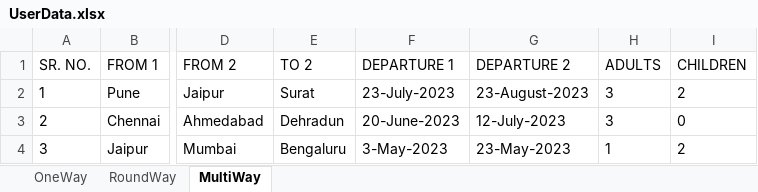
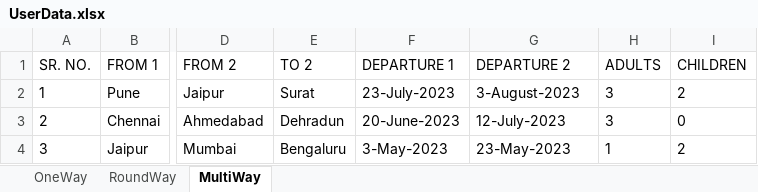
Before and after one commit to KrisDeluca/MakeMyTrip, an Excel workbook: MakeMyTrip/resources/UserData.xlsx, sheet MultiWay, drawn as a sheet; only a part is shown, gaps mark what is left out; values as stored, in another font and other column widths than the file's, no borders; the diff names each change by its address in the sheet, - before the commit and + after, or states it on an @@ line.

```diff
--- a/MakeMyTrip/resources/UserData.xlsx (sheet MultiWay)
+++ b/MakeMyTrip/resources/UserData.xlsx (sheet MultiWay)
-G2 (DEPARTURE 2): 23-August-2023
+G2 (DEPARTURE 2): 3-August-2023
```
Also changed, not shown: 21 other files.
